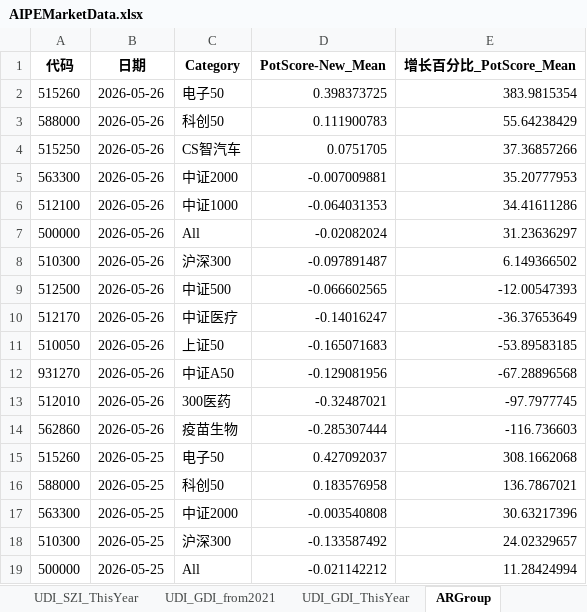
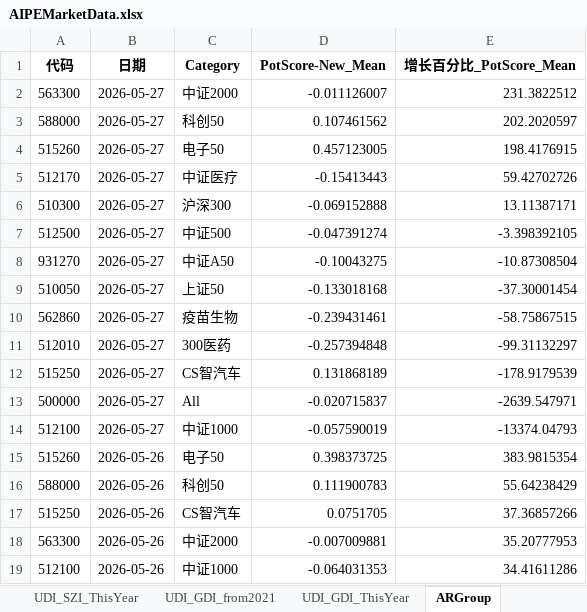
Before and after one commit to digital-era/AIPEMarketData, an Excel workbook: data/AIPEMarketData.xlsx, sheet ARGroup, drawn as a sheet; only a part is shown; the shorter side is filled out with more unchanged rows; values as stored, in another font and other column widths than the file's, no borders; the diff names each change by its address in the sheet, - before the commit and + after, or states it on an @@ line.

```diff
--- a/data/AIPEMarketData.xlsx (sheet ARGroup)
+++ b/data/AIPEMarketData.xlsx (sheet ARGroup)
+row 2: 563300 | 2026-05-27 | 中证2000 | -0.011126007 | 231.3822512
+row 3: 588000 | 2026-05-27 | 科创50 | 0.107461562 | 202.2020597
+row 4: 515260 | 2026-05-27 | 电子50 | 0.457123005 | 198.4176915
+row 5: 512170 | 2026-05-27 | 中证医疗 | -0.15413443 | 59.42702726
+row 6: 510300 | 2026-05-27 | 沪深300 | -0.069152888 | 13.11387171
+row 7: 512500 | 2026-05-27 | 中证500 | -0.047391274 | -3.398392105
+row 8: 931270 | 2026-05-27 | 中证A50 | -0.10043275 | -10.87308504
+row 9: 510050 | 2026-05-27 | 上证50 | -0.133018168 | -37.30001454
+row 10: 562860 | 2026-05-27 | 疫苗生物 | -0.239431461 | -58.75867515
+row 11: 512010 | 2026-05-27 | 300医药 | -0.257394848 | -99.31132297
+row 12: 515250 | 2026-05-27 | CS智汽车 | 0.131868189 | -178.9179539
+row 13: 500000 | 2026-05-27 | All | -0.020715837 | -2639.547971
+row 14: 512100 | 2026-05-27 | 中证1000 | -0.057590019 | -13374.04793
```
Also changed, not shown: sheet DistributeHotIndustry, sheet PriceThisYearChange, sheet TopStockIn5DaysMainFund, sheet TopStockInTopPotScore, sheet UDI_GDI_ThisYear, sheet ShareThisYearChange, 7 more sheets, 15 other files.
